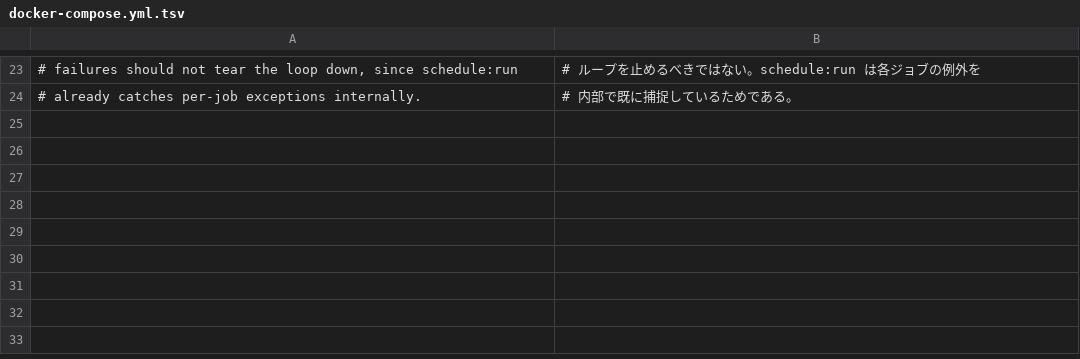
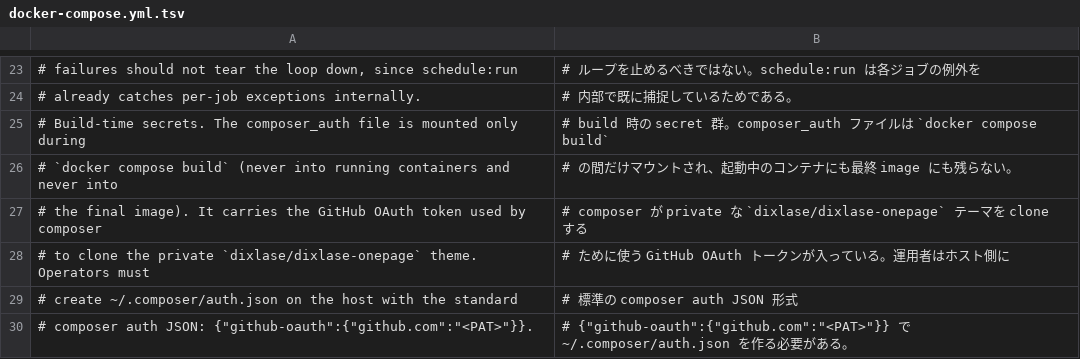
Before and after one commit to Dixlase/dixlase-docker-installer, a TSV file: lang/ja/docker-compose.yml.tsv, drawn as a sheet; only a part is shown, gaps mark what is left out.

Commit message:
fix(ci,lang): wire smoke.yml composer auth + register new comments / smoke.yml の composer 認証配線と新規コメントの辞書登録
The PR's Dockerfile + docker-compose.yml additions need two follow-ups
on the installer side: the smoke workflow has no ~/.composer/auth.json
on the runner, so composer install would 401 against the private theme
repo on a fresh main push; and the new comment blocks (6 lines each in
Dockerfile and docker-compose.yml) were not registered in the
lang/{en,ja}/ dictionaries, which leaves the Japanese version of those
files leaking English.

PR の Dockerfile / docker-compose.yml 追加には installer 側の追従が
2 点必要だった: smoke ワークフローは runner 上に ~/.composer/auth.json
を作っておらず、main への push 時に composer install が private テーマ
リポジトリに対して 401 で落ちる。また新規コメントブロック (Dockerfile
と docker-compose.yml に各 6 行) が lang/{en,ja}/ 辞書に未登録で、
日本語版ファイルに英語が漏れたままになる。

- Add a smoke.yml step that writes ~/.composer/auth.json from
  CORE_REPO_TOKEN before setup.sh invokes docker compose build
  setup.sh が docker compose build を呼ぶ前に CORE_REPO_TOKEN から
  ~/.composer/auth.json を書き出すステップを smoke.yml に追加
- Register the 6 Dockerfile composer-auth comment lines in
  lang/{en,ja}/Dockerfile.tsv (EN identity, JA translated)
  Dockerfile の composer 認証コメント 6 行を lang/{en,ja}/Dockerfile.tsv
  に登録 (EN は identity、JA は翻訳)
- Register the 6 docker-compose.yml build-time-secrets comment lines
  in lang/{en,ja}/docker-compose.yml.tsv
  docker-compose.yml の build 時 secret コメント 6 行を
  lang/{en,ja}/docker-compose.yml.tsv に登録

```diff
--- a/lang/ja/docker-compose.yml.tsv
+++ b/lang/ja/docker-compose.yml.tsv
@@ -24 +24,7 @@
 # already catches per-job exceptions internally.	# 内部で既に捕捉しているためである。
+# Build-time secrets. The composer_auth file is mounted only during	# build 時の secret 群。composer_auth ファイルは `docker compose build`
+# `docker compose build` (never into running containers and never into	# の間だけマウントされ、起動中のコンテナにも最終 image にも残らない。
+# the final image). It carries the GitHub OAuth token used by composer	# composer が private な `dixlase/dixlase-onepage` テーマを clone する
+# to clone the private `dixlase/dixlase-onepage` theme. Operators must	# ために使う GitHub OAuth トークンが入っている。運用者はホスト側に
+# create ~/.composer/auth.json on the host with the standard	# 標準の composer auth JSON 形式
+# composer auth JSON: {"github-oauth":{"github.com":"<PAT>"}}.	# {"github-oauth":{"github.com":"<PAT>"}} で ~/.composer/auth.json を作る必要がある。
```
Also changed, not shown: lang/en/Dockerfile.tsv, lang/en/docker-compose.yml.tsv, 2 other files.
